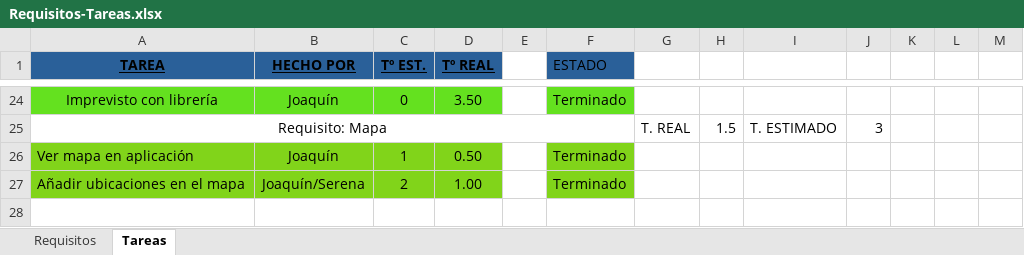
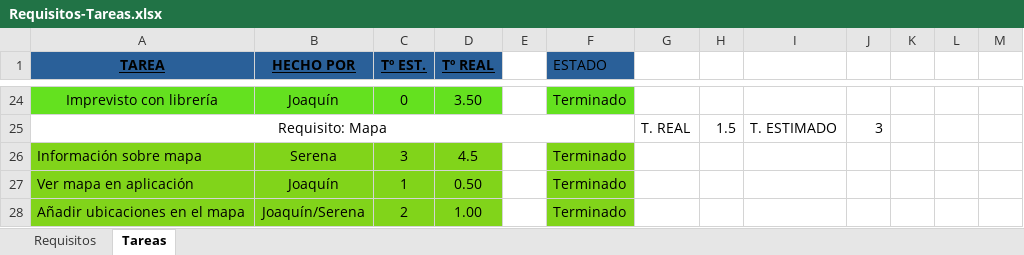
Before and after one commit to EXCALOFRIO/evently, an Excel workbook: Requisitos-Tareas.xlsx, sheet Tareas, drawn as a sheet; only a part is shown, gaps mark what is left out; values as stored, in another font and other column widths than the file's, no borders; the diff names each change by its address in the sheet, - before the commit and + after, or states it on an @@ line.

Commit message:
Modificado excel tareas

```diff
--- a/Requisitos-Tareas.xlsx (sheet Tareas)
+++ b/Requisitos-Tareas.xlsx (sheet Tareas)
+row 26: Información sobre mapa | Serena | 3 | 4.5 |  | Terminado
```
Also changed, not shown: sheet Requisitos, 1 other file.
